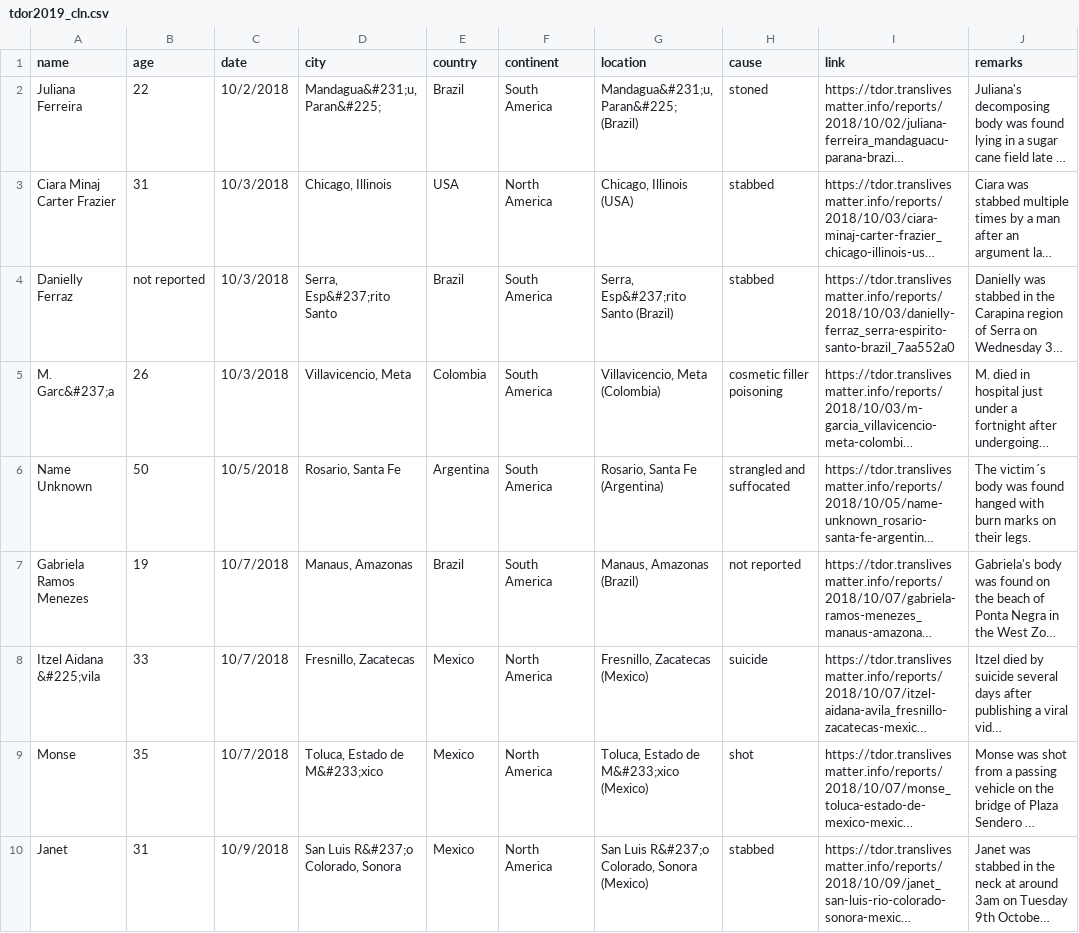
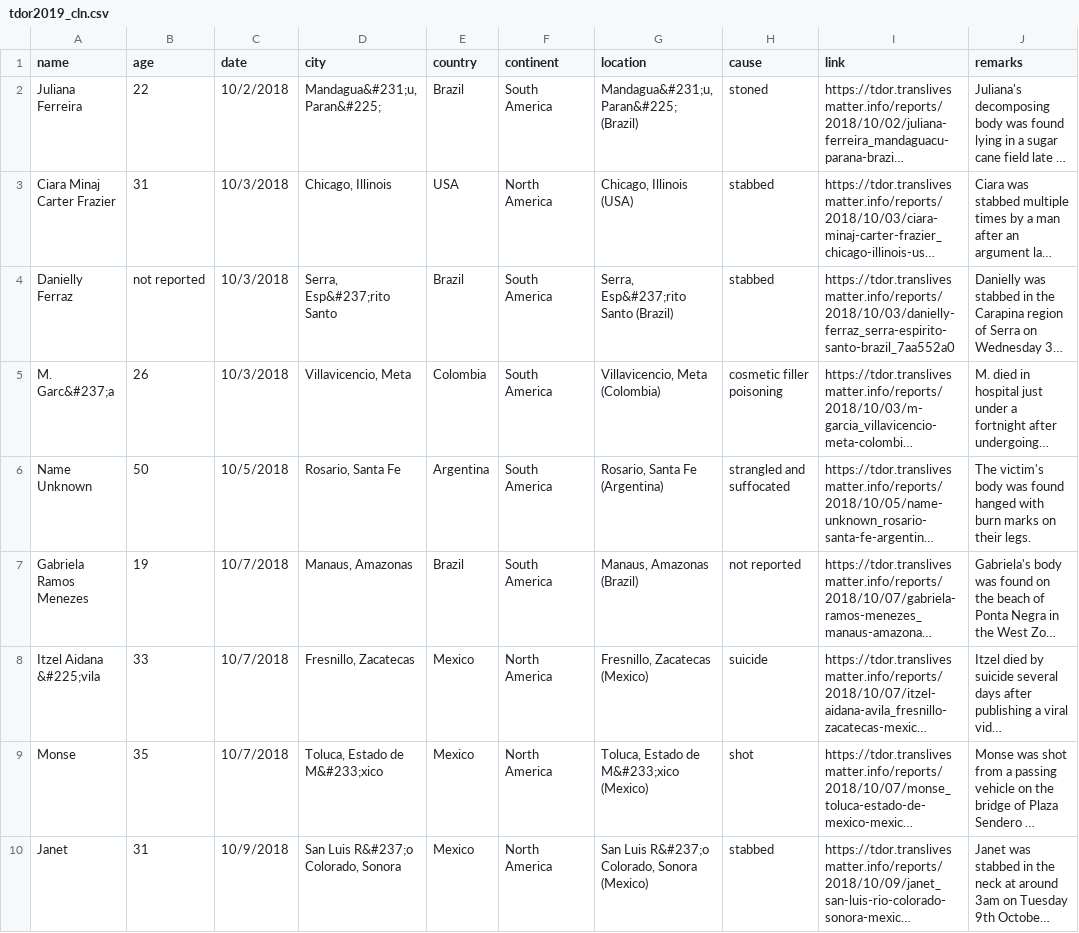
Before and after one commit to GaytaScience/TDoR-Histogram-Data-Visualization, a CSV file: data/2019/tdor2019_cln.csv, drawn as a sheet; only a part is shown; long unchanged cells end in …; the diff covers the shown part only; the diff names each change by its address in the sheet, - before the commit and + after, or states it on an @@ line.

```diff
--- a/data/2019/tdor2019_cln.csv
+++ b/data/2019/tdor2019_cln.csv
-J6 (remarks): The victim´s body was…
+J6 (remarks): The victim's body was…
```
Also changed, not shown: 18 edited cells elsewhere in this file, 2 other files.
